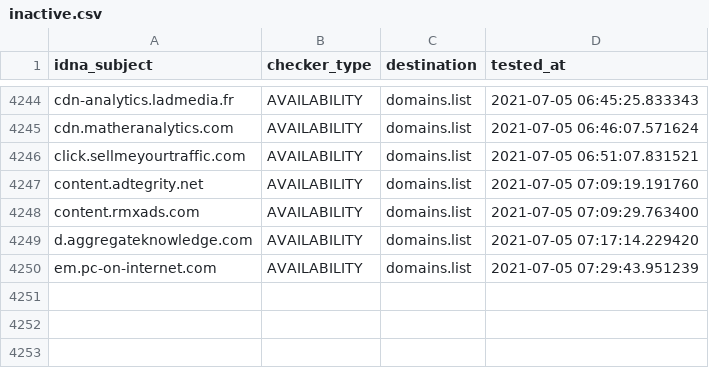
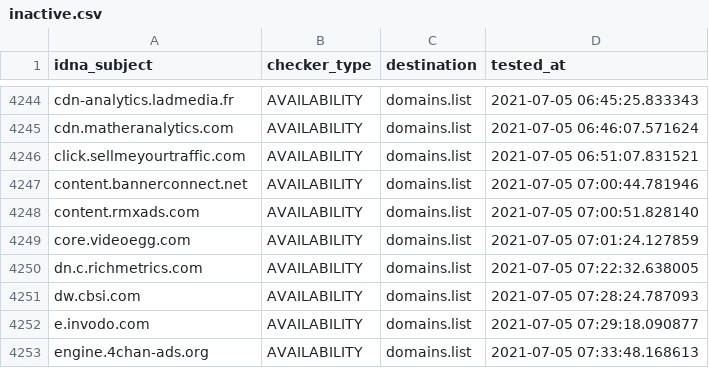
Before and after one commit to Ultimate-Hosts-Blacklist/cameleon_at_sysctl.org, a CSV file: .pyfunceble/inactive.csv, drawn as a sheet; only a part is shown, gaps mark what is left out.

```diff
--- a/.pyfunceble/inactive.csv
+++ b/.pyfunceble/inactive.csv
@@ -4246,5 +4246,8 @@ cdn.matheranalytics.com,AVAILABILITY,domains.list,2021-07-05 06:46:07.571624
 click.sellmeyourtraffic.com,AVAILABILITY,domains.list,2021-07-05 06:51:07.831521
-content.adtegrity.net,AVAILABILITY,domains.list,2021-07-05 07:09:19.191760
-content.rmxads.com,AVAILABILITY,domains.list,2021-07-05 07:09:29.763400
-d.aggregateknowledge.com,AVAILABILITY,domains.list,2021-07-05 07:17:14.229420
-em.pc-on-internet.com,AVAILABILITY,domains.list,2021-07-05 07:29:43.951239
+content.bannerconnect.net,AVAILABILITY,domains.list,2021-07-05 07:00:44.781946
+content.rmxads.com,AVAILABILITY,domains.list,2021-07-05 07:00:51.828140
+core.videoegg.com,AVAILABILITY,domains.list,2021-07-05 07:01:24.127859
+dn.c.richmetrics.com,AVAILABILITY,domains.list,2021-07-05 07:22:32.638005
+dw.cbsi.com,AVAILABILITY,domains.list,2021-07-05 07:28:24.787093
+e.invodo.com,AVAILABILITY,domains.list,2021-07-05 07:29:18.090877
+engine.4chan-ads.org,AVAILABILITY,domains.list,2021-07-05 07:33:48.168613
```
Also changed, not shown: 13 other files.
